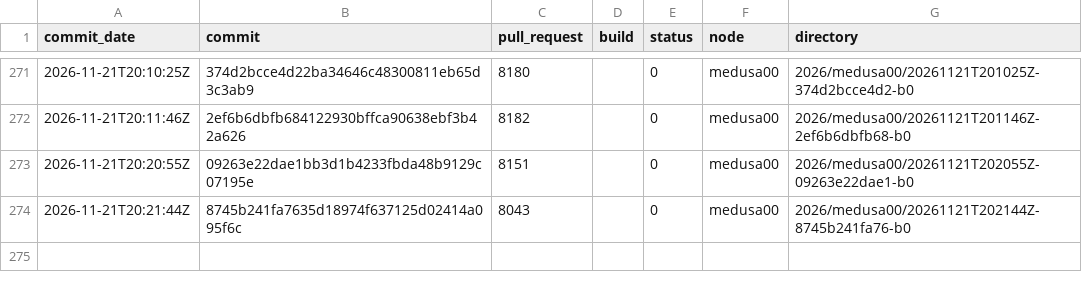
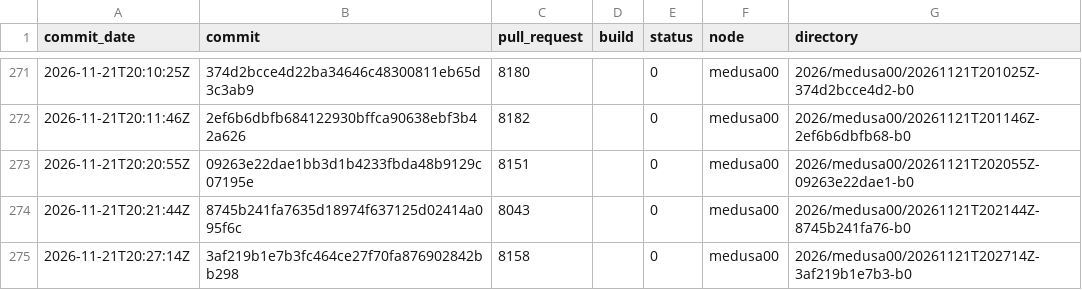
Before and after one commit to TheHPXProject/hpx-performance, a TSV file: runs.tsv, drawn as a sheet; only a part is shown, gaps mark what is left out; the diff names each change by its address in the sheet, - before the commit and + after, or states it on an @@ line.

```diff
--- a/runs.tsv
+++ b/runs.tsv
+row 275: 2026-11-21T20:27:14Z | 3af219b1e7b3fc464ce27f70fa876902842bb298 | 8158 |  | 0 | medusa00 | 2026/medusa00/20261121T202714Z-3af219b1e7b3-b0
```
Also changed, not shown: 31 other files.
